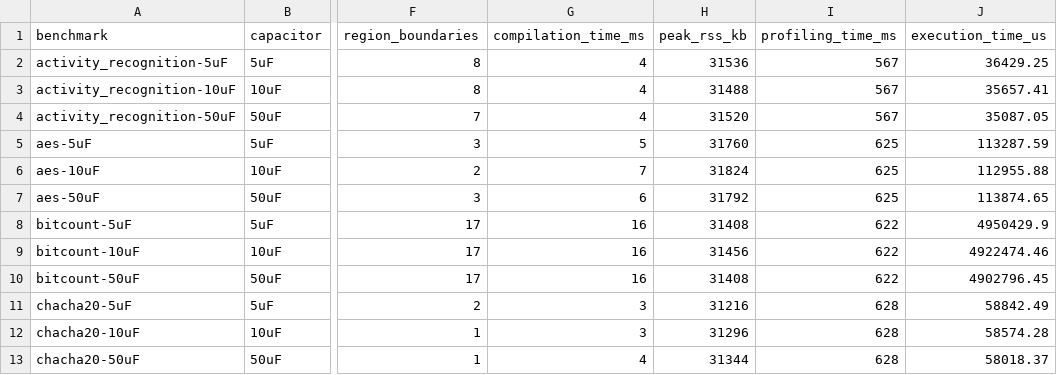
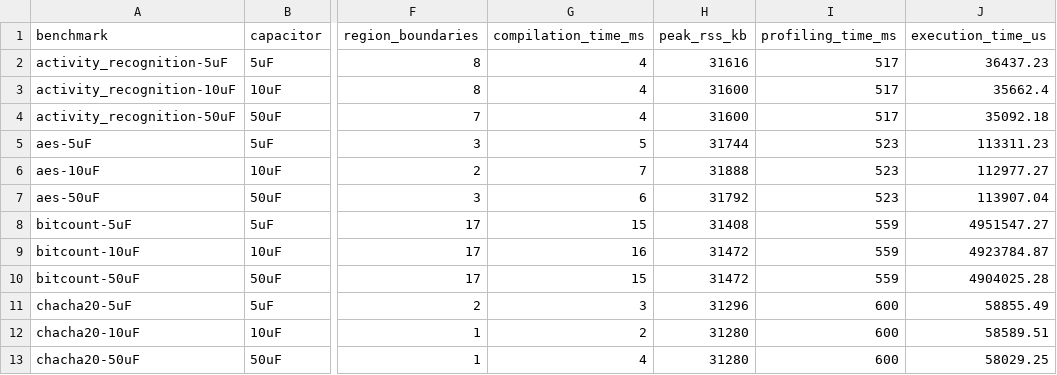
Before and after one commit to byeongjee/bao, a CSV file: results/schematicO3_debug.csv, drawn as a sheet; only a part is shown, gaps mark what is left out; the diff covers the shown part only; the diff names each change by its address in the sheet, - before the commit and + after, or states it on an @@ line.

Commit message:
Re-measure schematicO3_debug.csv in a single run

```diff
--- a/results/schematicO3_debug.csv
+++ b/results/schematicO3_debug.csv
-H2 (peak_rss_kb): 31536
+H2 (peak_rss_kb): 31616
-I2:I4 (profiling_time_ms): 567
+I2:I4 (profiling_time_ms): 517
-J2 (execution_time_us): 36429.25
+J2 (execution_time_us): 36437.23
-H3 (peak_rss_kb): 31488
+H3 (peak_rss_kb): 31600
-J3 (execution_time_us): 35657.41
+J3 (execution_time_us): 35662.4
-H4 (peak_rss_kb): 31520
+H4 (peak_rss_kb): 31600
-J4 (execution_time_us): 35087.05
+J4 (execution_time_us): 35092.18
-H5 (peak_rss_kb): 31760
+H5 (peak_rss_kb): 31744
-I5:I7 (profiling_time_ms): 625
+I5:I7 (profiling_time_ms): 523
-J5 (execution_time_us): 113287.59
+J5 (execution_time_us): 113311.23
-H6 (peak_rss_kb): 31824
+H6 (peak_rss_kb): 31888
-J6 (execution_time_us): 112955.88
+J6 (execution_time_us): 112977.27
-J7 (execution_time_us): 113874.65
+J7 (execution_time_us): 113907.04
-G8 (compilation_time_ms): 16
+G8 (compilation_time_ms): 15
-I8:I10 (profiling_time_ms): 622
+I8:I10 (profiling_time_ms): 559
-J8 (execution_time_us): 4950429.9
+J8 (execution_time_us): 4951547.27
-H9 (peak_rss_kb): 31456
+H9 (peak_rss_kb): 31472
-J9 (execution_time_us): 4922474.46
+J9 (execution_time_us): 4923784.87
-G10 (compilation_time_ms): 16
+G10 (compilation_time_ms): 15
-H10 (peak_rss_kb): 31408
+H10 (peak_rss_kb): 31472
-J10 (execution_time_us): 4902796.45
+J10 (execution_time_us): 4904025.28
-H11 (peak_rss_kb): 31216
+H11 (peak_rss_kb): 31296
-I11:I13 (profiling_time_ms): 628
+I11:I13 (profiling_time_ms): 600
-J11 (execution_time_us): 58842.49
+J11 (execution_time_us): 58855.49
-G12 (compilation_time_ms): 3
+G12 (compilation_time_ms): 2
-H12 (peak_rss_kb): 31296
+H12 (peak_rss_kb): 31280
-J12 (execution_time_us): 58574.28
+J12 (execution_time_us): 58589.51
-H13 (peak_rss_kb): 31344
+H13 (peak_rss_kb): 31280
-J13 (execution_time_us): 58018.37
+J13 (execution_time_us): 58029.25
```
Also changed, not shown: 118 edited cells elsewhere in this file.
